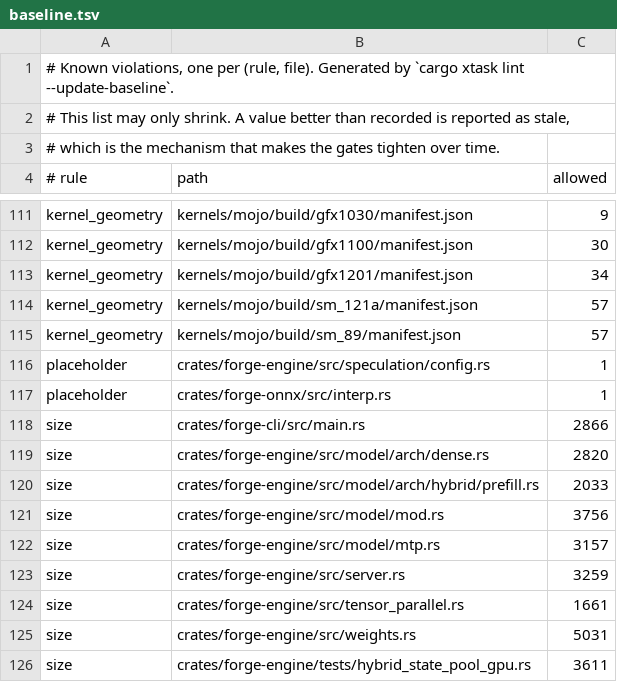
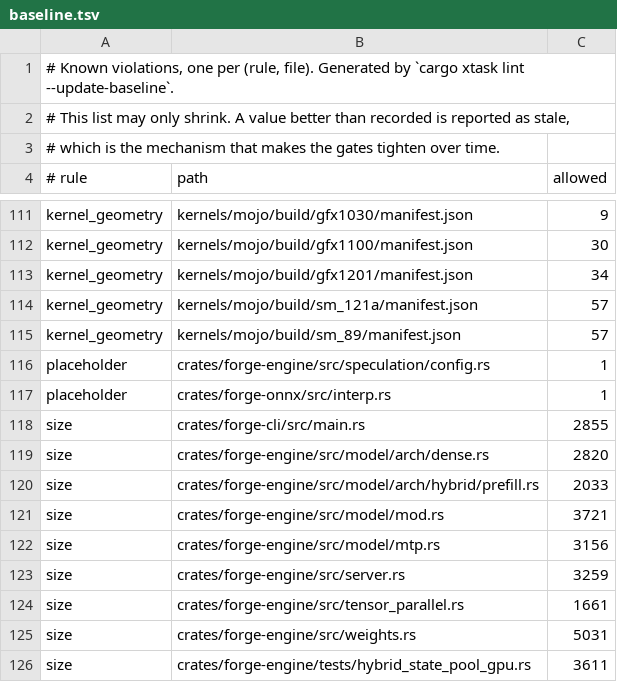
Before and after one commit to Slyb00ts/TentaFlow, a TSV file: tentaflow-infer/xtask/baseline.tsv, drawn as a sheet; only a part is shown, gaps mark what is left out.

Commit message:
[refactor]: put the draft-verify transaction and the native-MTP question where they belong
The rule "which speculation can share a server with the prefix cache" was a
free function in the CLI; it belongs to the config that defines the modes,
and the predicate it needed — is this MTP, or a host drafter — was already
spelled out as a four-line `matches!` at five call sites. Both now live on
`SpeculativeConfig`, which is also what let the CLI drop back under its size
gate instead of over it.

`finish_greedy_verification` and the token snapshot it restores move next to
each other in `model/verify_txn.rs`. Everything a verify has to undo — pages,
page table, token bookkeeping — is now in one file, which is the property
that failed last time.

```diff
--- a/tentaflow-infer/xtask/baseline.tsv
+++ b/tentaflow-infer/xtask/baseline.tsv
@@ -117,7 +117,7 @@ placeholder	crates/forge-engine/src/speculation/config.rs	1
 placeholder	crates/forge-onnx/src/interp.rs	1
-size	crates/forge-cli/src/main.rs	2866
+size	crates/forge-cli/src/main.rs	2855
 size	crates/forge-engine/src/model/arch/dense.rs	2820
 size	crates/forge-engine/src/model/arch/hybrid/prefill.rs	2033
-size	crates/forge-engine/src/model/mod.rs	3756
-size	crates/forge-engine/src/model/mtp.rs	3157
+size	crates/forge-engine/src/model/mod.rs	3721
+size	crates/forge-engine/src/model/mtp.rs	3156
 size	crates/forge-engine/src/server.rs	3259
```
Also changed, not shown: 5 other files.
